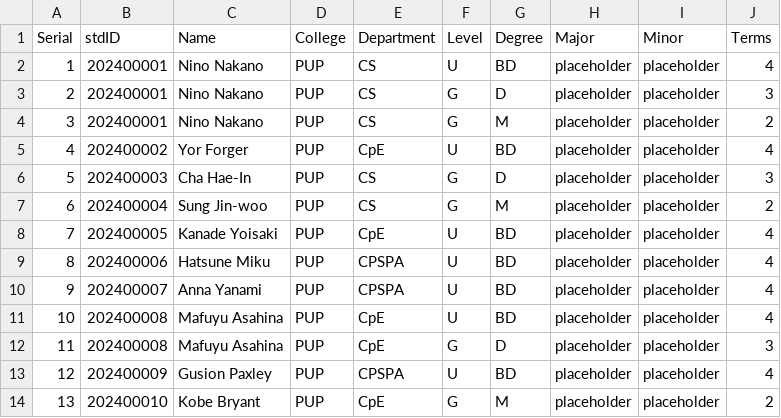
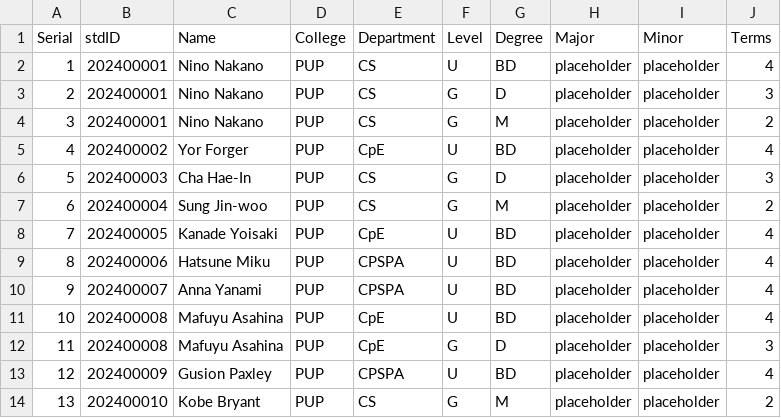
Before and after one commit to Alya109/transcriptSystem, a CSV file: studentDetails.csv, drawn as a sheet.

Commit message:
Update studentDetails.csv

```diff
--- a/studentDetails.csv
+++ b/studentDetails.csv
@@ -13,2 +13,2 @@ Serial,stdID,Name,College,Department,Level,Degree,Major,Minor,Terms
 12,202400009,Gusion Paxley,PUP,CPSPA,U,BD,placeholder,placeholder,4
-13,202400010,Kobe Bryant,PUP,CpE,G,M,placeholder,placeholder,2
+13,202400010,Kobe Bryant,PUP,CS,G,M,placeholder,placeholder,2
```
